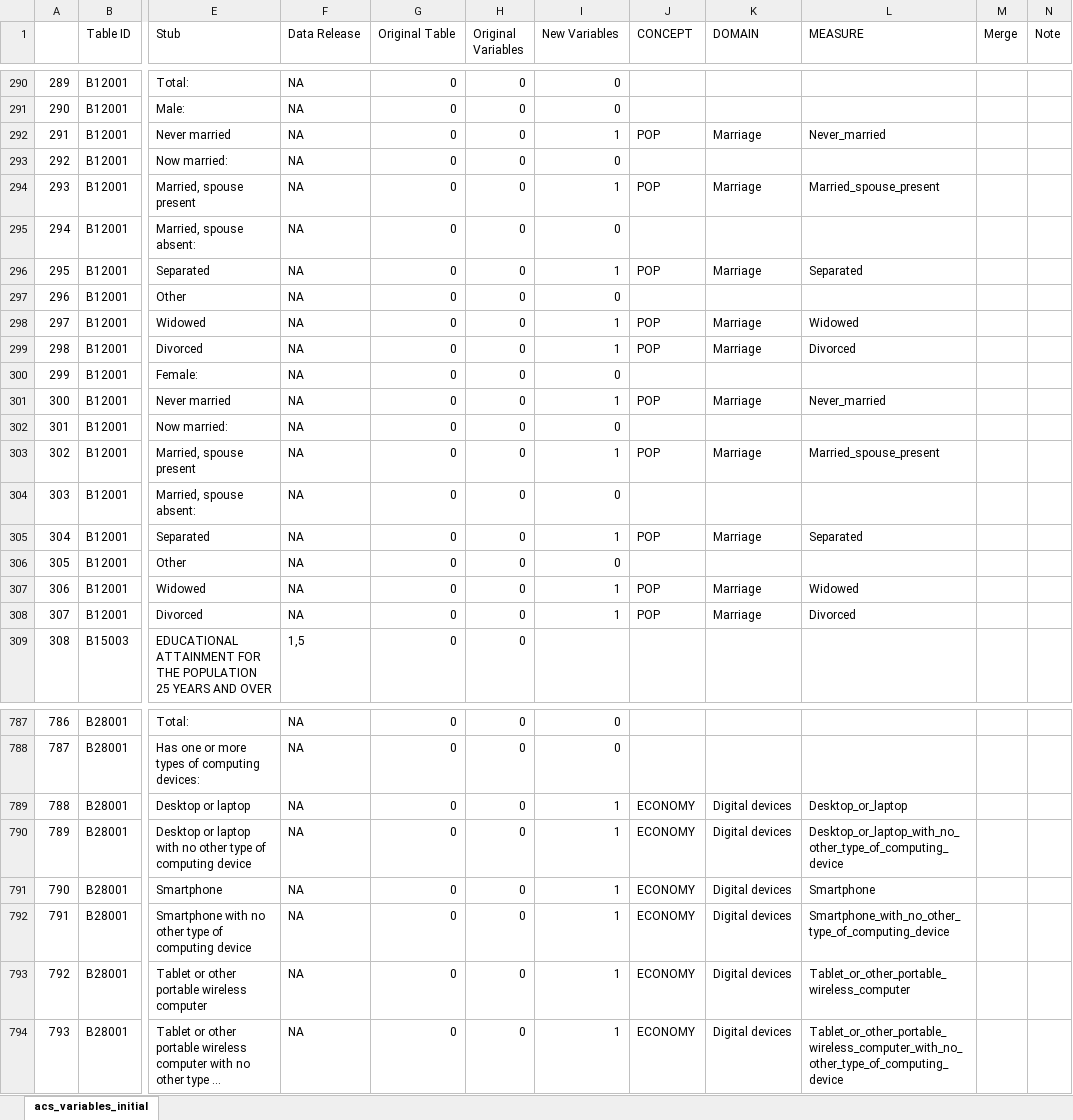
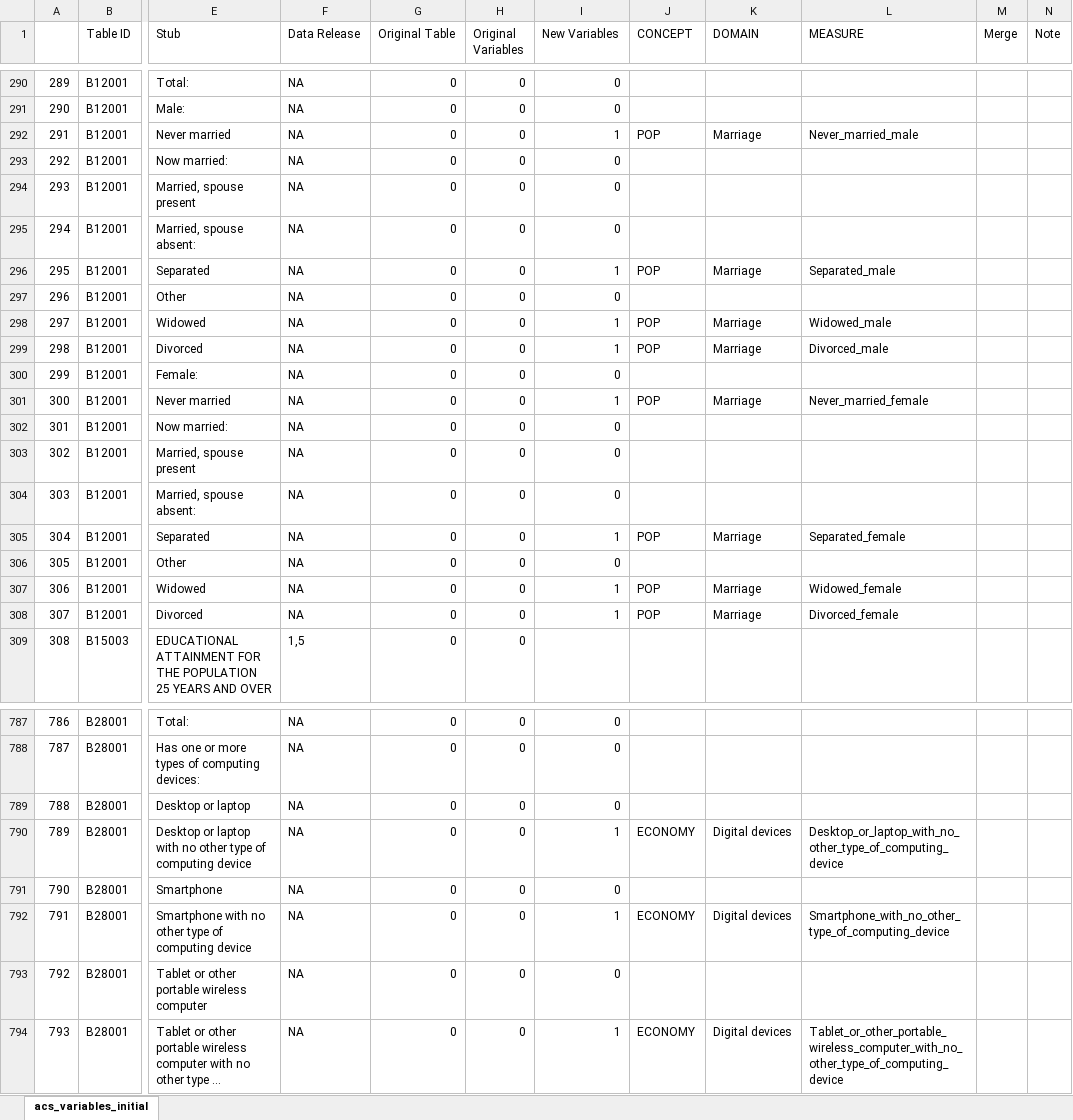
Before and after one commit to alexsingleton/US_Geodemographic, an Excel workbook: data/acs_variables_initial_1.4.xlsx, sheet acs_variables_initial, drawn as a sheet; only a part is shown, gaps mark what is left out; long unchanged cells end in …; values as stored, in another font and other column widths than the file's, no borders; the diff covers the shown part only; the diff names each change by its address in the sheet, - before the commit and + after, or states it on an @@ line.

```diff
--- a/data/acs_variables_initial_1.4.xlsx (sheet acs_variables_initial)
+++ b/data/acs_variables_initial_1.4.xlsx (sheet acs_variables_initial)
-L292 (MEASURE): Never_married
+L292 (MEASURE): Never_married_male
-I294 (New Variables): 1
+I294 (New Variables): 0
-J294 (CONCEPT): POP
+J294 (CONCEPT): (empty)
-K294 (DOMAIN): Marriage
+K294 (DOMAIN): (empty)
-L294 (MEASURE): Married_spouse_present
+L294 (MEASURE): (empty)
-L296 (MEASURE): Separated
+L296 (MEASURE): Separated_male
-L298 (MEASURE): Widowed
+L298 (MEASURE): Widowed_male
-L299 (MEASURE): Divorced
+L299 (MEASURE): Divorced_male
-L301 (MEASURE): Never_married
+L301 (MEASURE): Never_married_female
-I303 (New Variables): 1
+I303 (New Variables): 0
-J303 (CONCEPT): POP
+J303 (CONCEPT): (empty)
-K303 (DOMAIN): Marriage
+K303 (DOMAIN): (empty)
-L303 (MEASURE): Married_spouse_present
+L303 (MEASURE): (empty)
-L305 (MEASURE): Separated
+L305 (MEASURE): Separated_female
-L307 (MEASURE): Widowed
+L307 (MEASURE): Widowed_female
-L308 (MEASURE): Divorced
+L308 (MEASURE): Divorced_female
-I789 (New Variables): 1
+I789 (New Variables): 0
-J789 (CONCEPT): ECONOMY
+J789 (CONCEPT): (empty)
-K789 (DOMAIN): Digital devices
+K789 (DOMAIN): (empty)
-L789 (MEASURE): Desktop_or_laptop
+L789 (MEASURE): (empty)
-I791 (New Variables): 1
+I791 (New Variables): 0
-J791 (CONCEPT): ECONOMY
+J791 (CONCEPT): (empty)
-K791 (DOMAIN): Digital devices
+K791 (DOMAIN): (empty)
-L791 (MEASURE): Smartphone
+L791 (MEASURE): (empty)
-I793 (New Variables): 1
+I793 (New Variables): 0
-J793 (CONCEPT): ECONOMY
+J793 (CONCEPT): (empty)
-K793 (DOMAIN): Digital devices
+K793 (DOMAIN): (empty)
-L793 (MEASURE): Tablet_or_other_portable_wireless_computer
+L793 (MEASURE): (empty)
```
Also changed, not shown: 47 edited cells elsewhere in this sheet, 4 other files.
